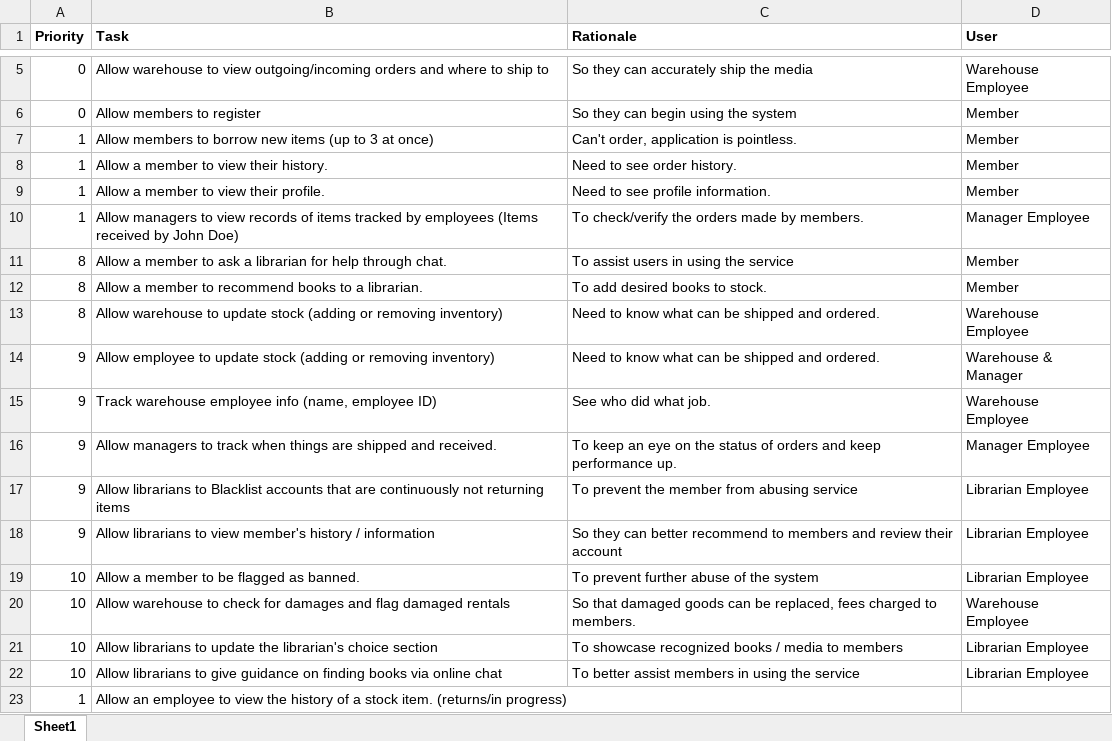
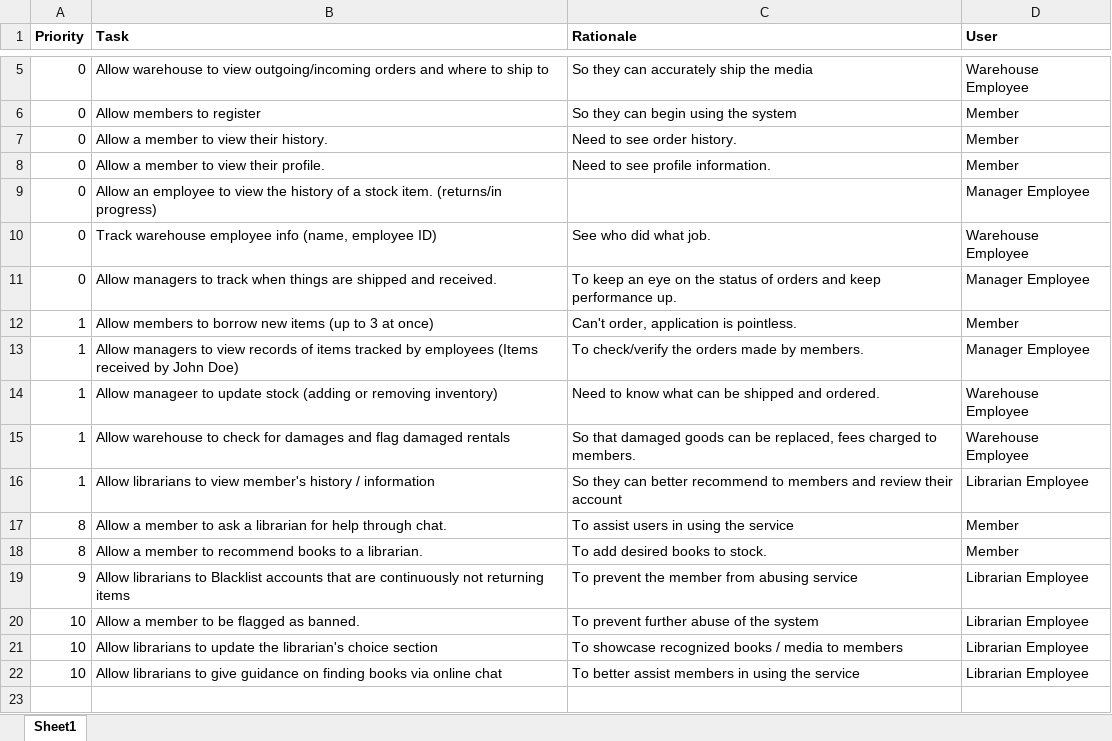
Before and after one commit to BrandonEugeneWalker/CapstoneProject, an Excel workbook: sprints/Product Backlog.xlsx, sheet Sheet1, drawn as a sheet; only a part is shown, gaps mark what is left out; values as stored, in another font and other column widths than the file's, no borders; charts and pictures not drawn; removed rows and columns are numbered as before the commit, all else as after; the diff names each change by its address in the sheet, - before the commit and + after, or states it on an @@ line.

Commit message:
Adding Backlogs for end of Sprint 4
-Added Sprint 4 Backlog
-Added Product Backlog

```diff
--- a/sprints/Product Backlog.xlsx (sheet Sheet1)
+++ b/sprints/Product Backlog.xlsx (sheet Sheet1)
+row 7: 0 | Allow a member to view their history. | Need to see order history. | Member
+row 8: 0 | Allow a member to view their profile. | Need to see profile information. | Member
+row 9: 0 | Allow an employee to view the history of a stock item. (returns/in progress) |  | Manager Employee
+row 10: 0 | Track warehouse employee info (name, employee ID) | See who did what job. | Warehouse Employee
+row 11: 0 | Allow managers to track when things are shipped and received. | To keep an eye on the status of orders and keep performance up. | Manager Employee
-row 8: 1 | Allow a member to view their history. | Need to see order history. | Member
-row 9: 1 | Allow a member to view their profile. | Need to see profile information. | Member
+row 14: 1 | Allow manageer to update stock (adding or removing inventory) | Need to know what can be shipped and ordered. | Warehouse Employee
+row 15: 1 | Allow warehouse to check for damages and flag damaged rentals | So that damaged goods can be replaced, fees charged to members. | Warehouse Employee
+row 16: 1 | Allow librarians to view member's history / information | So they can better recommend to members and review their account | Librarian Employee
-row 13: 8 | Allow warehouse to update stock (adding or removing inventory) | Need to know what can be shipped and ordered. | Warehouse Employee
-row 14: 9 | Allow employee to update stock (adding or removing inventory) | Need to know what can be shipped and ordered. | Warehouse & Manager
-row 15: 9 | Track warehouse employee info (name, employee ID) | See who did what job. | Warehouse Employee
-row 16: 9 | Allow managers to track when things are shipped and received. | To keep an eye on the status of orders and keep performance up. | Manager Employee
-row 18: 9 | Allow librarians to view member's history / information | So they can better recommend to members and review their account | Librarian Employee
-row 20: 10 | Allow warehouse to check for damages and flag damaged rentals | So that damaged goods can be replaced, fees charged to members. | Warehouse Employee
-row 23: 1 | Allow an employee to view the history of a stock item. (returns/in progress)
```
Also changed, not shown: charts or pictures, 1 other file.
